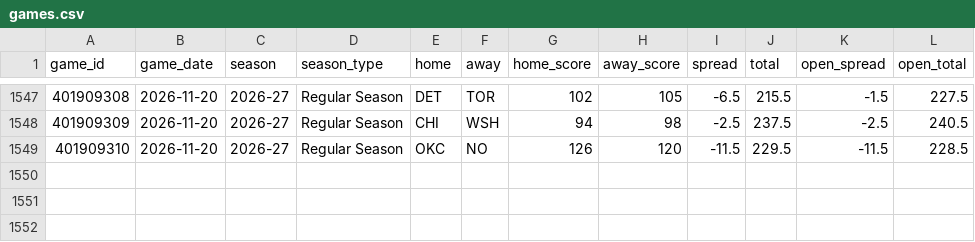
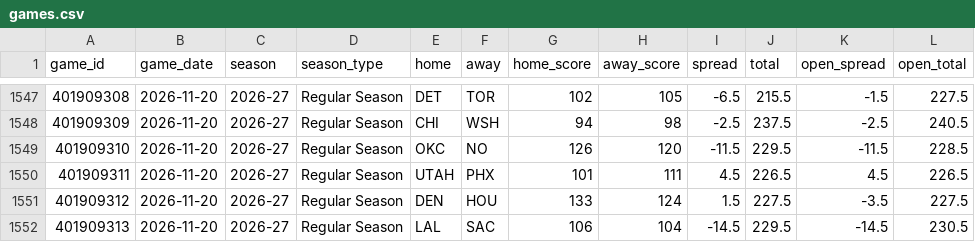
Before and after one commit to Sleepyad/nba-edge, a CSV file: data/games.csv, drawn as a sheet; only a part is shown, gaps mark what is left out.

```diff
--- a/data/games.csv
+++ b/data/games.csv
@@ -1549 +1549,4 @@ game_id,game_date,season,season_type,home,away,home_score,away_score,spread,tota
 401909310,2026-11-20,2026-27,Regular Season,OKC,NO,126,120,-11.5,229.5,-11.5,228.5
+401909311,2026-11-20,2026-27,Regular Season,UTAH,PHX,101,111,4.5,226.5,4.5,226.5
+401909312,2026-11-20,2026-27,Regular Season,DEN,HOU,133,124,1.5,227.5,-3.5,227.5
+401909313,2026-11-20,2026-27,Regular Season,LAL,SAC,106,104,-14.5,229.5,-14.5,230.5
```
Also changed, not shown: data/lines.csv, data/paper_bets.csv, 7 other files.
